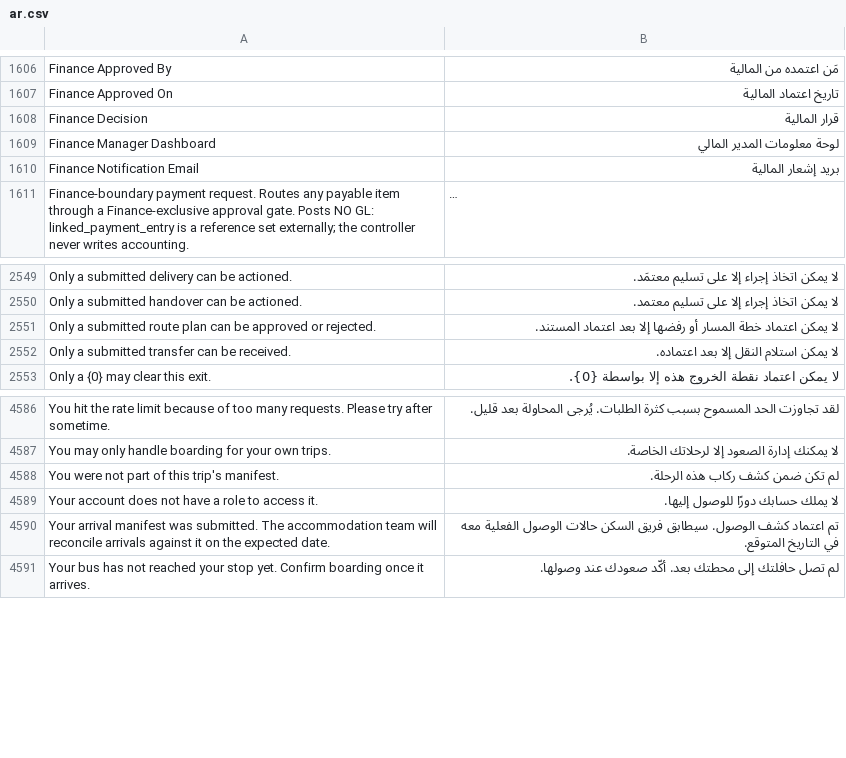
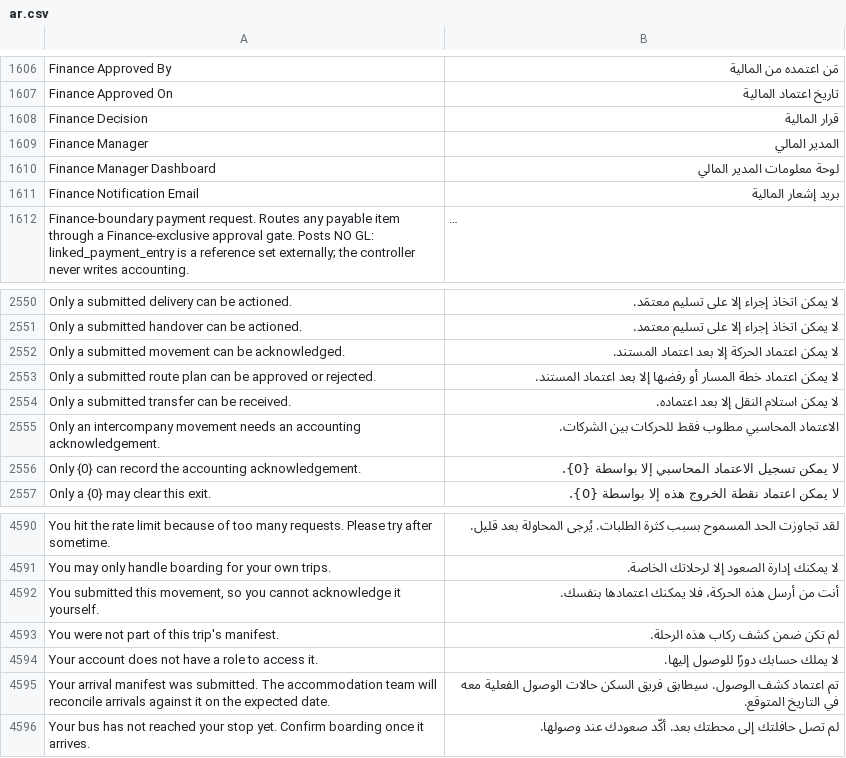
Before and after one commit to iabodysa/apex, a CSV file: apex/translations/ar.csv, drawn as a sheet; only a part is shown, gaps mark what is left out; long unchanged cells end in ….

Commit message:
add feature — Accounting can record the intercompany sign-off after submit

```diff
--- a/apex/translations/ar.csv
+++ b/apex/translations/ar.csv
@@ -1608,2 +1608,3 @@ Finance Approved On,تاريخ اعتماد المالية
 Finance Decision,قرار المالية
+Finance Manager,المدير المالي
 Finance Manager Dashboard,لوحة معلومات المدير المالي
@@ -2550,4 +2551,7 @@ Only a submitted delivery can be actioned.,لا يمكن اتخاذ إجراء
 Only a submitted handover can be actioned.,لا يمكن اتخاذ إجراء إلا على تسليم معتمد.
+Only a submitted movement can be acknowledged.,لا يمكن اعتماد الحركة إلا بعد اعتماد المستند.
 Only a submitted route plan can be approved or rejected.,لا يمكن اعتماد خطة المسار أو رفضها إلا بعد اعتماد المستند.
 Only a submitted transfer can be received.,لا يمكن استلام النقل إلا بعد اعتماده.
+Only an intercompany movement needs an accounting acknowledgement.,الاعتماد المحاسبي مطلوب فقط للحركات بين الشركات.
+Only {0} can record the accounting acknowledgement.,لا يمكن تسجيل الاعتماد المحاسبي إلا بواسطة {0}.
 Only a {0} may clear this exit.,لا يمكن اعتماد نقطة الخروج هذه إلا بواسطة {0}.
@@ -4587,2 +4591,3 @@ You hit the rate limit because of too many requests. Please try after sometime.,
 You may only handle boarding for your own trips.,لا يمكنك إدارة الصعود إلا لرحلاتك الخاصة.
+"You submitted this movement, so you cannot acknowledge it yourself.","أنت من أرسل هذه الحركة، فلا يمكنك اعتمادها بنفسك."
 You were not part of this trip's manifest.,لم تكن ضمن كشف ركاب هذه الرحلة.
```
Also changed, not shown: 3 other files.
